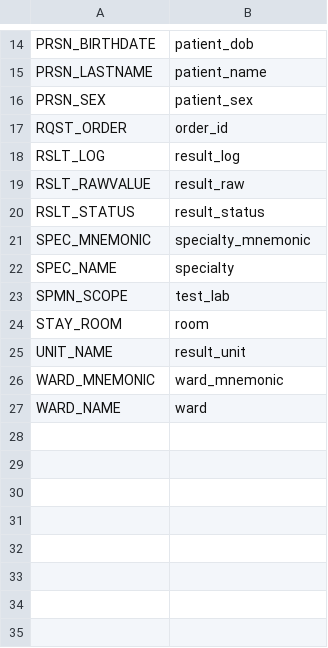
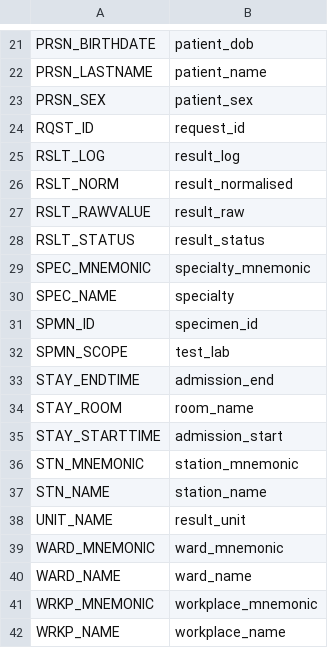
Before and after one commit to umcg-mmbi-epidemiology/mmbi.epi, a CSV file: inst/readable_column_names.csv, drawn as a sheet; only a part is shown, gaps mark what is left out; the diff covers the shown part only.

```diff
--- a/inst/readable_column_names.csv
+++ b/inst/readable_column_names.csv
@@ -16,4 +23,5 @@ PRSN_LASTNAME,            patient_name
 PRSN_SEX,                 patient_sex
-RQST_ORDER,               order_id
+RQST_ID,                  request_id
 RSLT_LOG,                 result_log
+RSLT_NORM,                result_normalised,
 RSLT_RAWVALUE,            result_raw
@@ -22,6 +30,13 @@ SPEC_MNEMONIC,            specialty_mnemonic
 SPEC_NAME,                specialty
+SPMN_ID,                  specimen_id
 SPMN_SCOPE,               test_lab
-STAY_ROOM,                room
+STAY_ENDTIME,             admission_end
+STAY_ROOM,                room_name
+STAY_STARTTIME,           admission_start
+STN_MNEMONIC,             station_mnemonic,
+STN_NAME,                 station_name
 UNIT_NAME,                result_unit
 WARD_MNEMONIC,            ward_mnemonic
-WARD_NAME,                ward
+WARD_NAME,                ward_name
+WRKP_MNEMONIC,            workplace_mnemonic
+WRKP_NAME,                workplace_name
```
Also changed, not shown: 8 added rows and 1 removed row elsewhere in this file, 10 other files.
